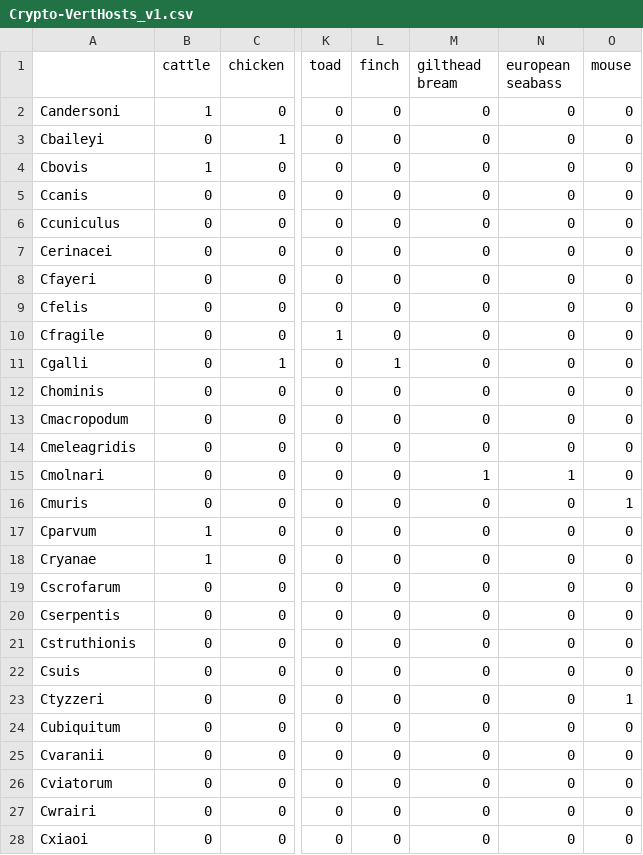
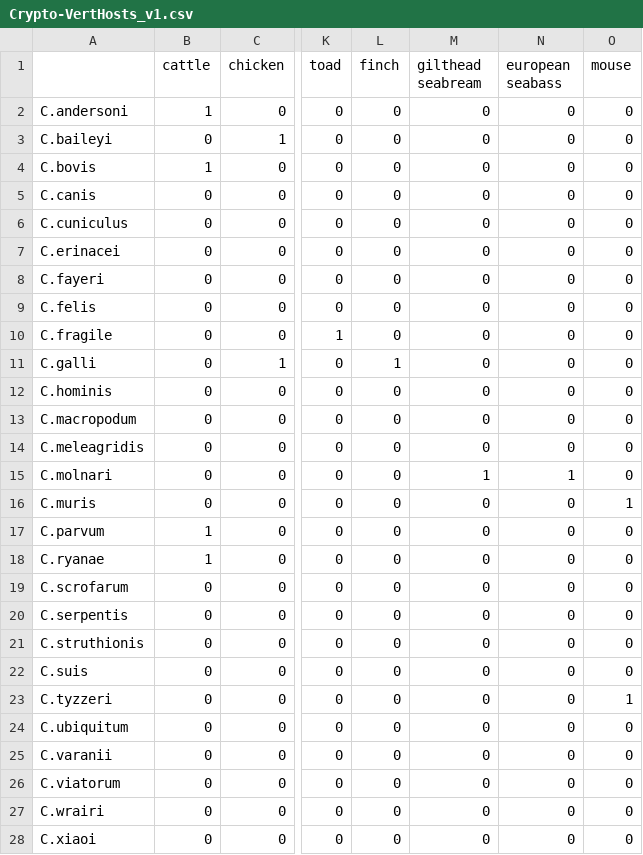
Before and after one commit to dtsh2/protozoa_map, a CSV file: Crypto-VertHosts_v1.csv, drawn as a sheet; only a part is shown, gaps mark what is left out; the diff names each change by its address in the sheet, - before the commit and + after, or states it on an @@ line.

```diff
--- a/Crypto-VertHosts_v1.csv
+++ b/Crypto-VertHosts_v1.csv
-M1: gilthead bream
+M1: gilthead seabream
-A2: Candersoni
+A2: C.andersoni
-A3: Cbaileyi
+A3: C.baileyi
-A4: Cbovis
+A4: C.bovis
-A5: Ccanis
+A5: C.canis
-A6: Ccuniculus
+A6: C.cuniculus
-A7: Cerinacei
+A7: C.erinacei
-A8: Cfayeri
+A8: C.fayeri
-A9: Cfelis
+A9: C.felis
-A10: Cfragile
+A10: C.fragile
-A11: Cgalli
+A11: C.galli
-A12: Chominis
+A12: C.hominis
-A13: Cmacropodum
+A13: C.macropodum
-A14: Cmeleagridis
+A14: C.meleagridis
-A15: Cmolnari
+A15: C.molnari
-A16: Cmuris
+A16: C.muris
-A17: Cparvum
+A17: C.parvum
-A18: Cryanae
+A18: C.ryanae
-A19: Cscrofarum
+A19: C.scrofarum
-A20: Cserpentis
+A20: C.serpentis
-A21: Cstruthionis
+A21: C.struthionis
-A22: Csuis
+A22: C.suis
-A23: Ctyzzeri
+A23: C.tyzzeri
-A24: Cubiquitum
+A24: C.ubiquitum
-A25: Cvaranii
+A25: C.varanii
-A26: Cviatorum
+A26: C.viatorum
-A27: Cwrairi
+A27: C.wrairi
-A28: Cxiaoi
+A28: C.xiaoi
```
Also changed, not shown: 4 other files.
